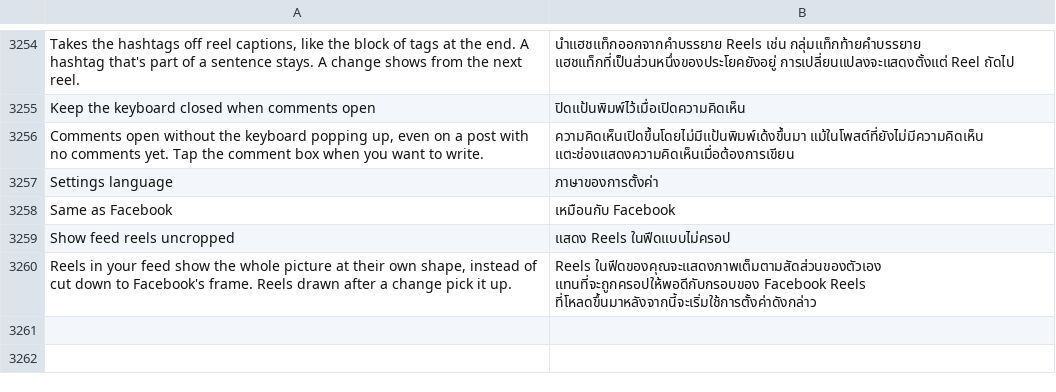
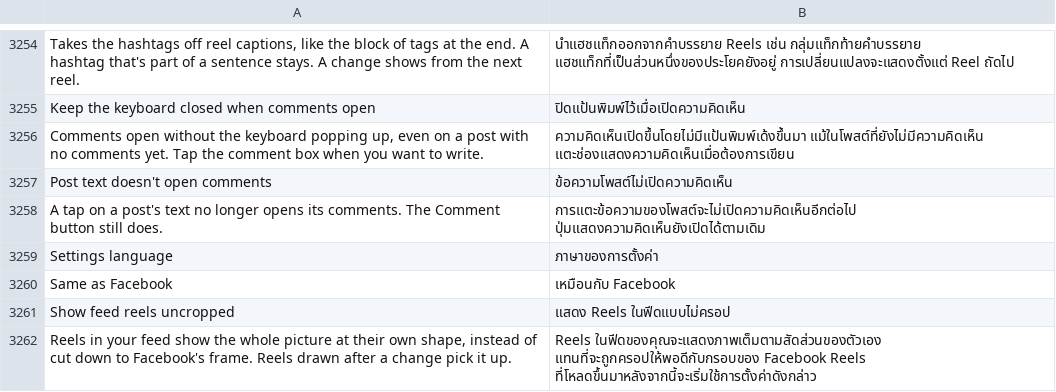
Before and after one commit to SysAdminDoc/HushFacebook, a TSV file: extensions/shared/library/src/main/l10n/th.tsv, drawn as a sheet; only a part is shown, gaps mark what is left out.

Commit message:
Add Post text doesn't open comments: a tap on a post's text stays in the feed
Facebook opens a post's comments from a tap on its text through the same
popover launcher the Comment button uses, telling the two apart only by the
flyout context in PopoverParams (5 for the text, 3 for the button). The new
switch, off by default, answers the launcher with no fragment for context 5,
so the Comment button keeps opening comments.

Refs #594

```diff
--- a/extensions/shared/library/src/main/l10n/th.tsv
+++ b/extensions/shared/library/src/main/l10n/th.tsv
@@ -3256,2 +3256,4 @@ Keep the keyboard closed when comments open	ปิดแป้นพิมพ์
 Comments open without the keyboard popping up, even on a post with no comments yet. Tap the comment box when you want to write.	ความคิดเห็นเปิดขึ้นโดยไม่มีแป้นพิมพ์เด้งขึ้นมา แม้ในโพสต์ที่ยังไม่มีความคิดเห็น แตะช่องแสดงความคิดเห็นเมื่อต้องการเขียน
+Post text doesn't open comments	ข้อความโพสต์ไม่เปิดความคิดเห็น
+A tap on a post's text no longer opens its comments. The Comment button still does.	การแตะข้อความของโพสต์จะไม่เปิดความคิดเห็นอีกต่อไป ปุ่มแสดงความคิดเห็นยังเปิดได้ตามเดิม
 Settings language	ภาษาของการตั้งค่า
```
Also changed, not shown: extensions/shared/library/src/main/l10n/ar.tsv, extensions/shared/library/src/main/l10n/bg.tsv, 42 other files.
